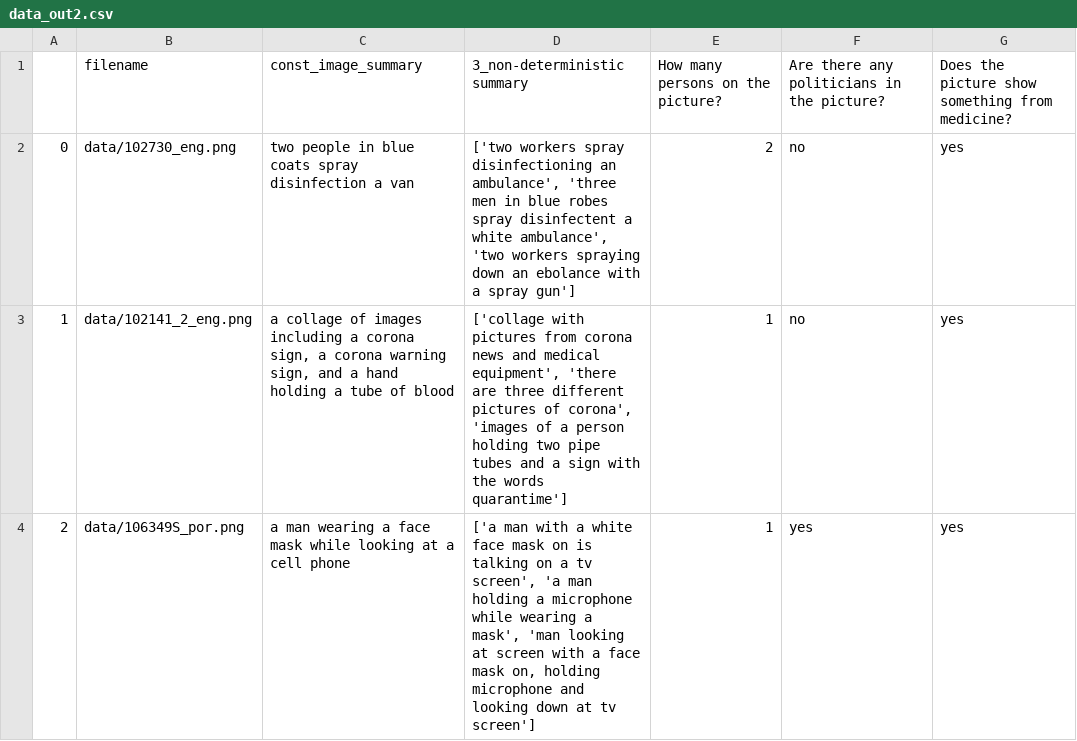
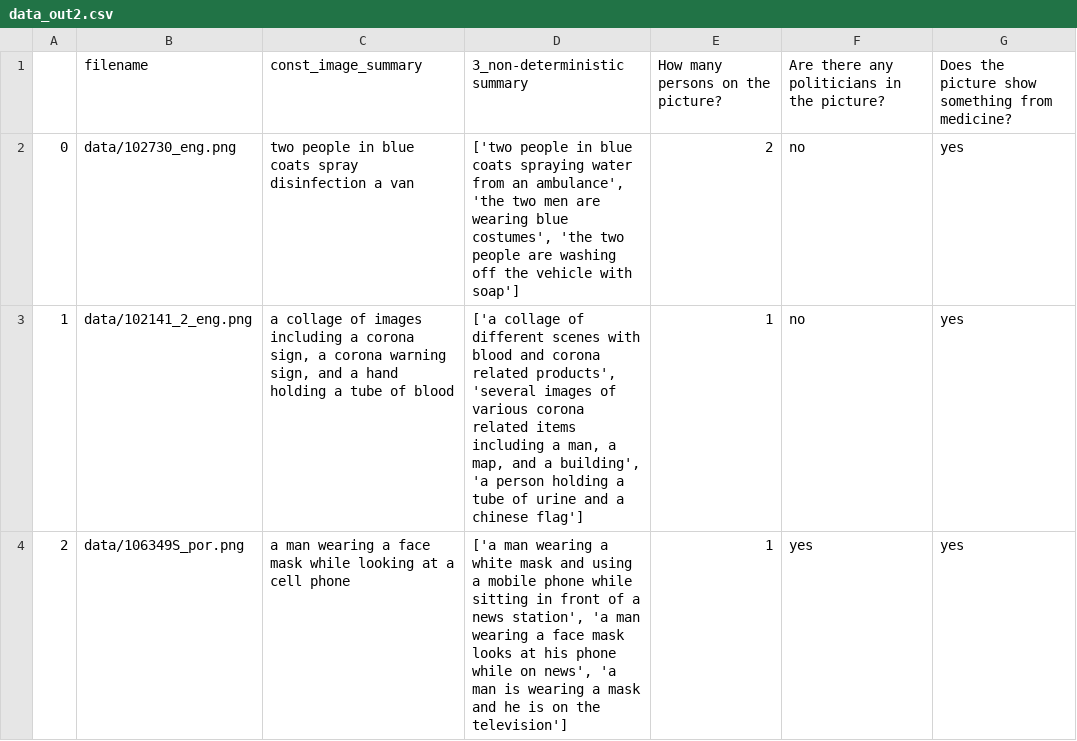
Before and after one commit to ChristineSchulz/AMMICO, a CSV file: source/notebooks/data_out2.csv, drawn as a sheet.

```diff
--- a/source/notebooks/data_out2.csv
+++ b/source/notebooks/data_out2.csv
@@ -1,4 +1,4 @@
 ,filename,const_image_summary,3_non-deterministic summary,How many persons on the picture?,Are there any politicians in the picture?,Does the picture show something from medicine?
-0,data/102730_eng.png,two people in blue coats spray disinfection a van,"['two workers spray disinfectioning an ambulance', 'three men in blue robes spray disinfectent a white ambulance', 'two workers spraying down an ebolance with a spray gun']",2,no,yes
-1,data/102141_2_eng.png,"a collage of images including a corona sign, a corona warning sign, and a hand holding a tube of blood","['collage with pictures from corona news and medical equipment', 'there are three different pictures of corona', 'images of a person holding two pipe tubes and a sign with the words quarantime']",1,no,yes
-2,data/106349S_por.png,a man wearing a face mask while looking at a cell phone,"['a man with a white face mask on is talking on a tv screen', 'a man holding a microphone while wearing a mask', 'man looking at screen with a face mask on, holding microphone and looking down at tv screen']",1,yes,yes
+0,data/102730_eng.png,two people in blue coats spray disinfection a van,"['two people in blue coats spraying water from an ambulance', 'the two men are wearing blue costumes', 'the two people are washing off the vehicle with soap']",2,no,yes
+1,data/102141_2_eng.png,"a collage of images including a corona sign, a corona warning sign, and a hand holding a tube of blood","['a collage of different scenes with blood and corona related products', 'several images of various corona related items including a man, a map, and a building', 'a person holding a tube of urine and a chinese flag']",1,no,yes
+2,data/106349S_por.png,a man wearing a face mask while looking at a cell phone,"['a man wearing a white mask and using a mobile phone while sitting in front of a news station', 'a man wearing a face mask looks at his phone while on news', 'a man is wearing a mask and he is on the television']",1,yes,yes
```
Also changed, not shown: 22 other files.
